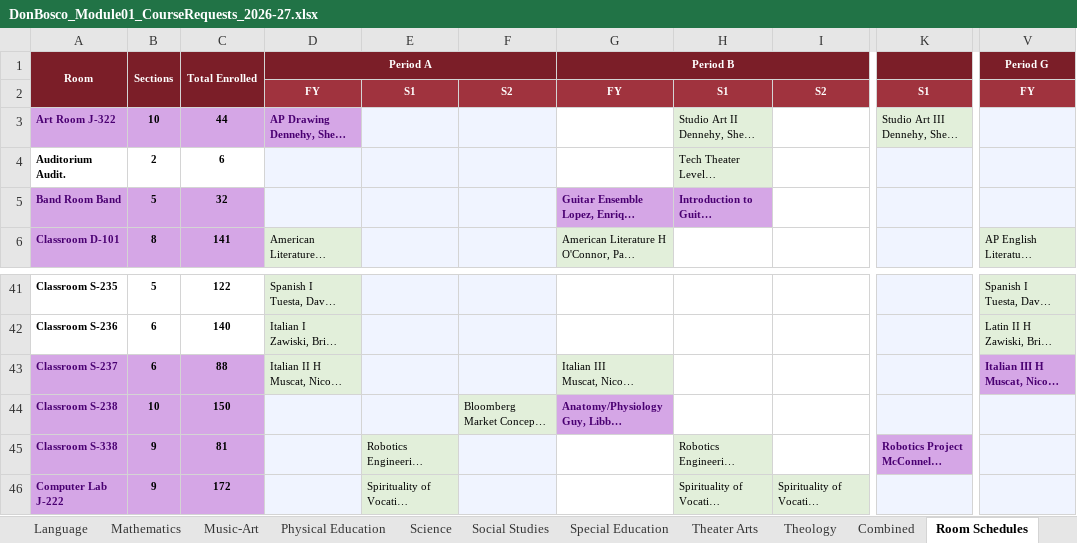
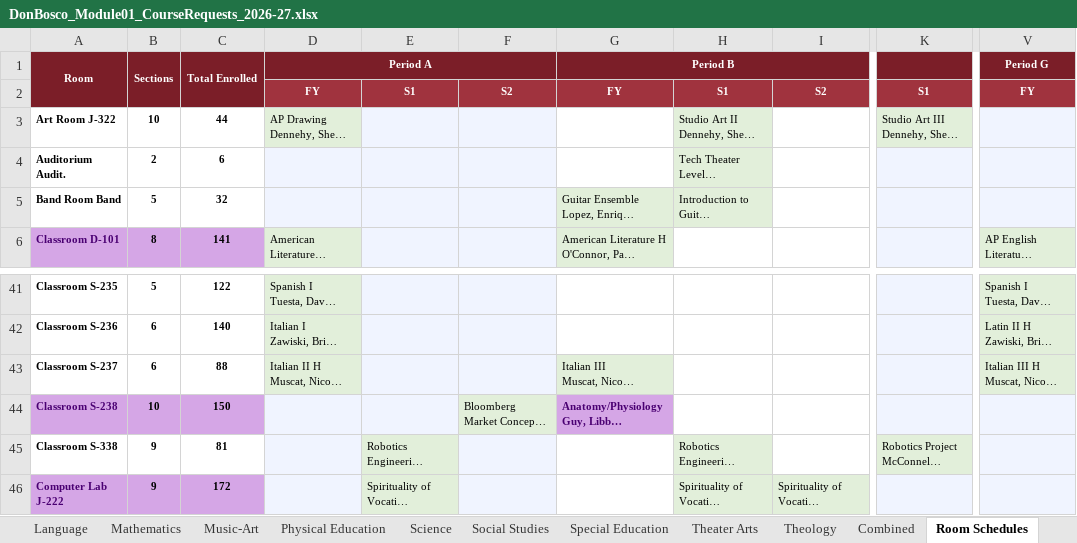
Before and after one commit to jciofalopowerllc-stack/sat-course, an Excel workbook: DonBosco_Module01_CourseRequests_2026-27.xlsx, sheet Room Schedules, drawn as a sheet; only a part is shown, gaps mark what is left out; long unchanged cells end in …; values as stored, in another font and other column widths than the file's, no borders; the diff names each change by its address in the sheet, - before the commit and + after, or states it on an @@ line.

```diff
--- a/DonBosco_Module01_CourseRequests_2026-27.xlsx (sheet Room Schedules)
+++ b/DonBosco_Module01_CourseRequests_2026-27.xlsx (sheet Room Schedules)
-A3:C3 fill: #D5A6E6
+A3:C3 fill: none
-A3 text colour: #4A0072
+A3 text colour: black
@@ D3 text colour: #4A0072 → black, fill: #D5A6E6 → #E2EFDA, bold: on → off @@
-A5:C5 fill: #D5A6E6
+A5:C5 fill: none
-A5 text colour: #4A0072
+A5 text colour: black
@@ G5:H5 text colour: #4A0072 → black, fill: #D5A6E6 → #E2EFDA, bold: on → off @@
-A43:C43 fill: #D5A6E6
+A43:C43 fill: none
-A43 text colour: #4A0072
+A43 text colour: black
@@ V43 text colour: #4A0072 → black, fill: #D5A6E6 → #E2EFDA, bold: on → off @@
-A45:C45 fill: #D5A6E6
+A45:C45 fill: none
-A45 text colour: #4A0072
+A45 text colour: black
@@ K45 text colour: #4A0072 → black, fill: #D5A6E6 → #E2EFDA, bold: on → off @@
```
Also changed, not shown: sheet Master Worksheet, sheet Grade 12, sheet Grade 11, sheet Grade 10, sheet Music-Art, sheet Engineering, 4 more sheets.
